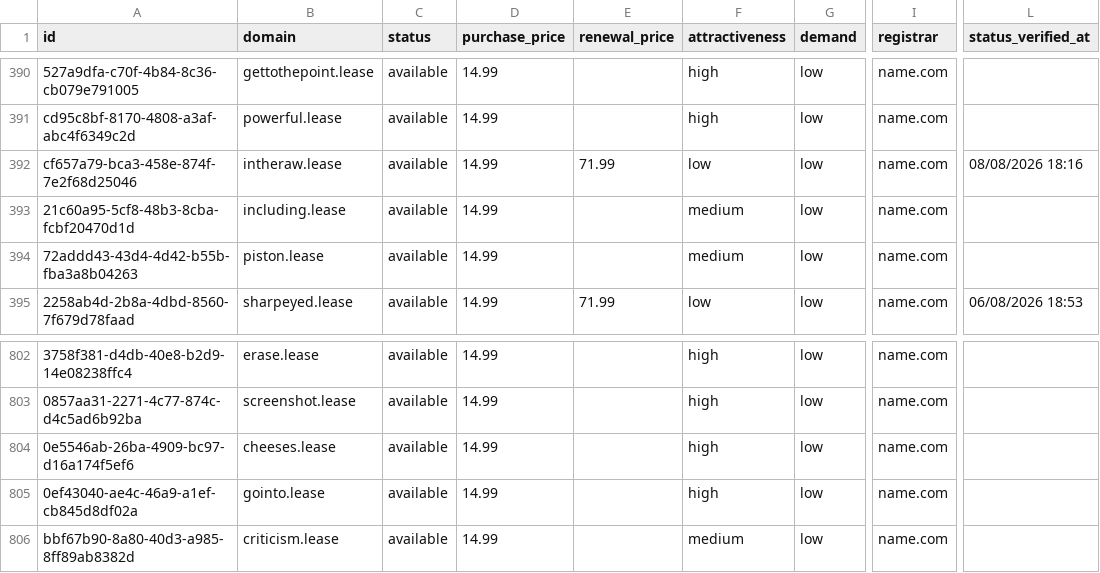
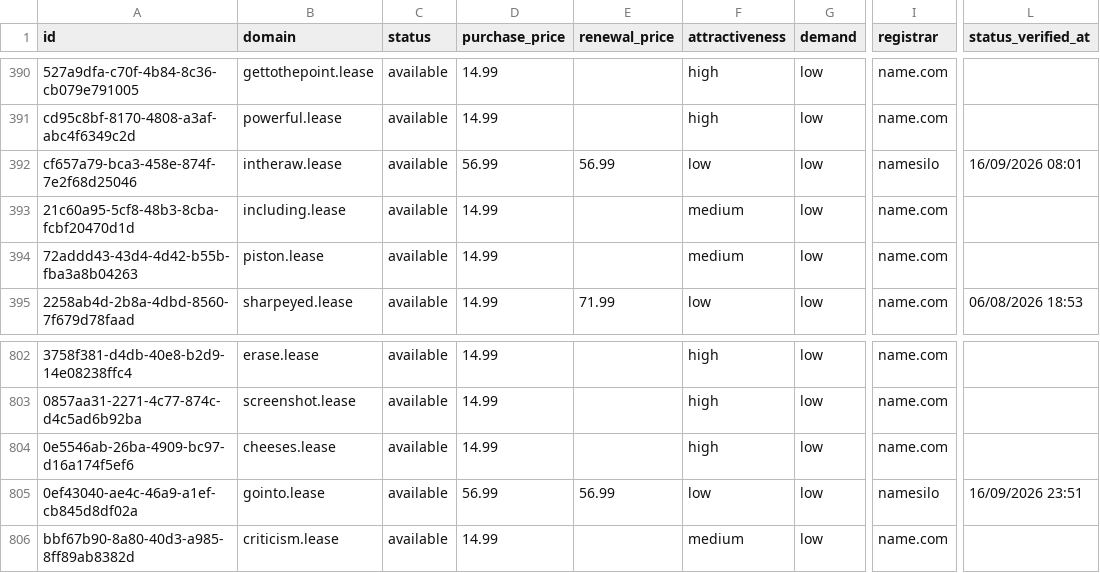
Before and after one commit to UniqueDomains/lease-oneword-domains, a CSV file: lease.csv, drawn as a sheet; only a part is shown, gaps mark what is left out; the diff names each change by its address in the sheet, - before the commit and + after, or states it on an @@ line.

Commit message:
Domains update

```diff
--- a/lease.csv
+++ b/lease.csv
-D392 (purchase_price): 14.99
+D392 (purchase_price): 56.99
-E392 (renewal_price): 71.99
+E392 (renewal_price): 56.99
-I392 (registrar): name.com
+I392 (registrar): namesilo
-L392 (status_verified_at): 08/08/2026 18:16
+L392 (status_verified_at): 16/09/2026 08:01
-D805 (purchase_price): 14.99
+D805 (purchase_price): 56.99
-E805 (renewal_price): (empty)
+E805 (renewal_price): 56.99
-F805 (attractiveness): high
+F805 (attractiveness): low
-I805 (registrar): name.com
+I805 (registrar): namesilo
-L805 (status_verified_at): (empty)
+L805 (status_verified_at): 16/09/2026 23:51
```
Also changed, not shown: 4 other files.
